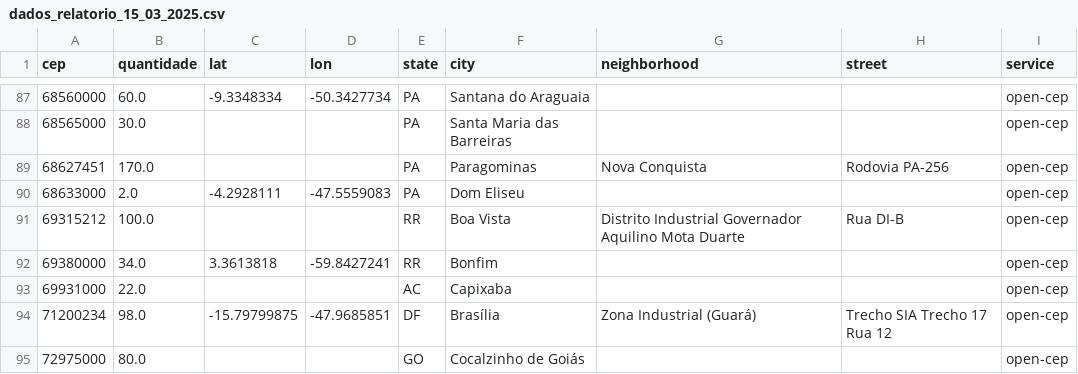
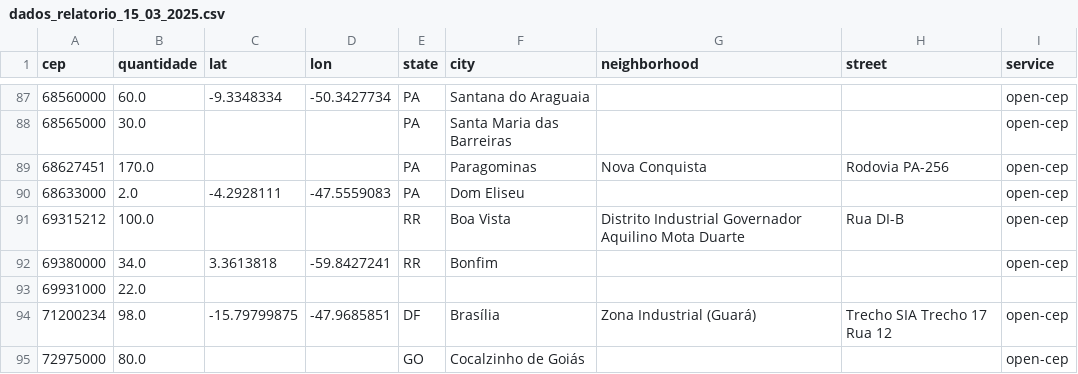
Before and after one commit to laroccathebrux/schavinski, a CSV file: data/dados_relatorio_15_03_2025.csv, drawn as a sheet; only a part is shown, gaps mark what is left out.

Commit message:
added map by city

```diff
--- a/data/dados_relatorio_15_03_2025.csv
+++ b/data/dados_relatorio_15_03_2025.csv
@@ -92,3 +92,3 @@ cep,quantidade,lat,lon,state,city,neighborhood,street,service
 69380000,34.0,3.3613818,-59.8427241,RR,Bonfim,,,open-cep
-69931000,22.0,,,AC,Capixaba,,,open-cep
+69931000,22.0,,,,,,,
 71200234,98.0,-15.79799875,-47.9685851,DF,Brasília,Zona Industrial (Guará),Trecho SIA Trecho 17 Rua 12,open-cep
```
Also changed, not shown: 2 other files.
